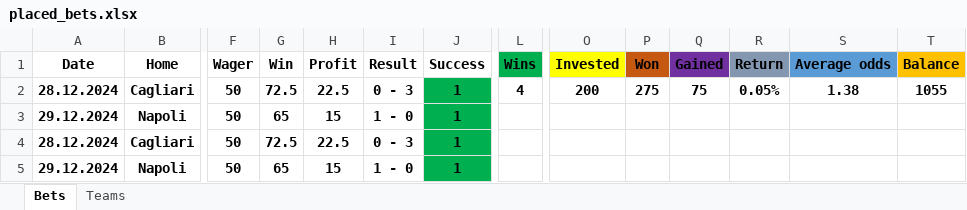
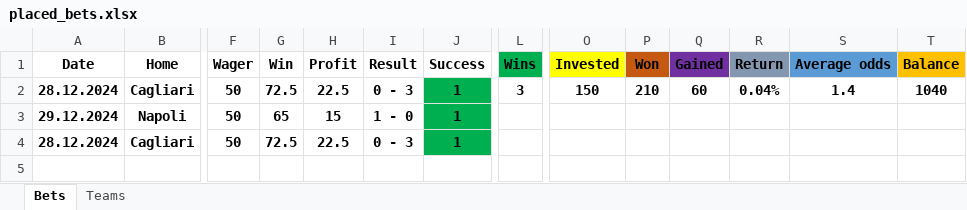
Before and after one commit to Tudor299/Bet-Tracking-App, an Excel workbook: app/placed_bets.xlsx, sheet Bets, drawn as a sheet; only a part is shown, gaps mark what is left out; values as stored, in another font and other column widths than the file's, no borders; rows hold the shown columns only; the diff names each change by its address in the sheet, - before the commit and + after, or states it on an @@ line.

```diff
--- a/app/placed_bets.xlsx (sheet Bets)
+++ b/app/placed_bets.xlsx (sheet Bets)
-L2 (Wins): 4
+L2 (Wins): 3
-O2 (Invested): 200
+O2 (Invested): 150
-P2 (Won): 275
+P2 (Won): 210
-Q2 (Gained): 75
+Q2 (Gained): 60
-R2 (Return): 0.05%
+R2 (Return): 0.04%
-S2 (Average odds): 1.38
+S2 (Average odds): 1.4
-T2 (Balance): 1055
+T2 (Balance): 1040
-row 5: 29.12.2024 | Napoli | 50 | 65 | 15 | 1 - 0 | 1
```
Also changed, not shown: sheet Teams, 1 other file.
